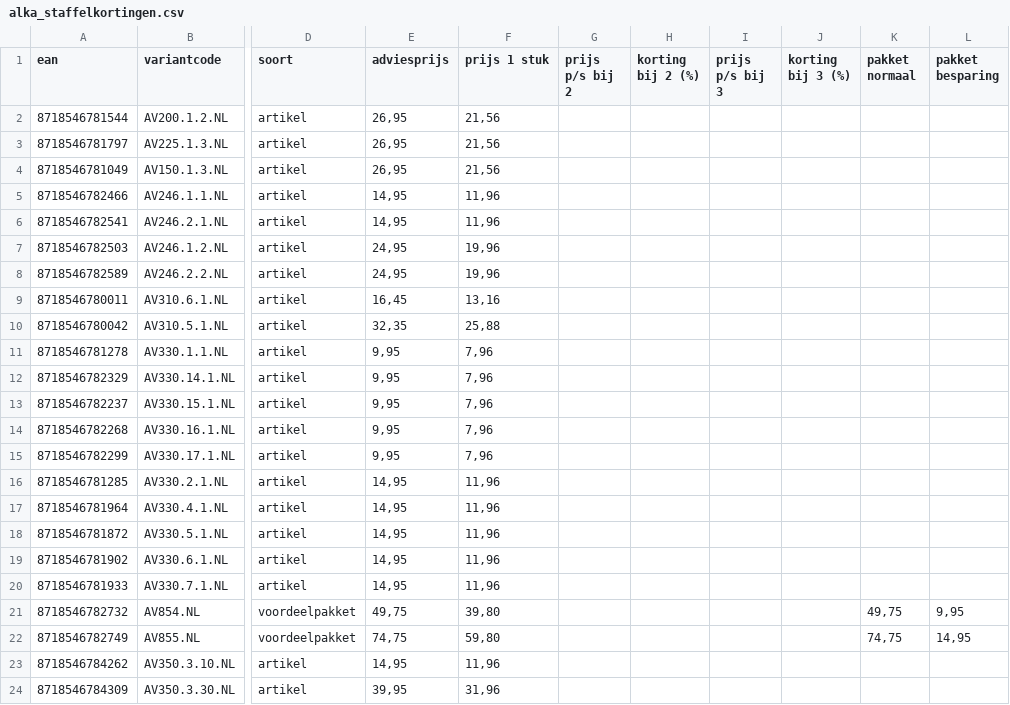
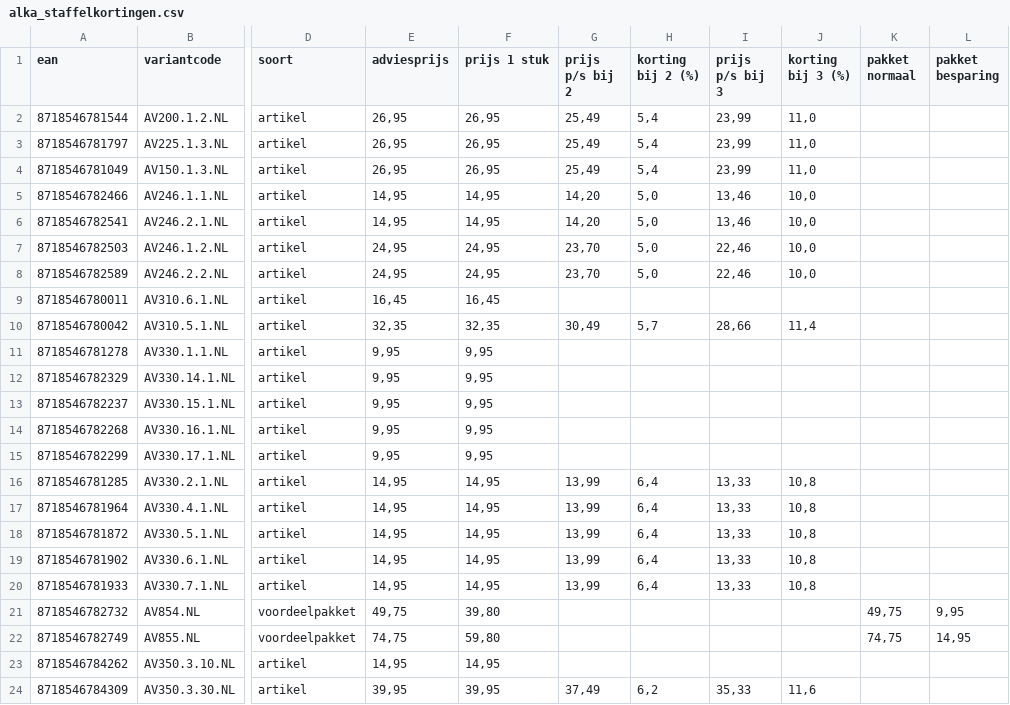
Before and after one commit to Maximillian-creator/alka-feed, a CSV file: alka_staffelkortingen.csv, drawn as a sheet; only a part is shown, gaps mark what is left out; the diff covers the shown part only; the diff names each change by its address in the sheet, - before the commit and + after, or states it on an @@ line.

```diff
--- a/alka_staffelkortingen.csv
+++ b/alka_staffelkortingen.csv
-F2:F4 (prijs 1 stuk): 21,56
+F2:F4 (prijs 1 stuk): 26,95
-G2:G4 (prijs p/s bij 2): (empty)
+G2:G4 (prijs p/s bij 2): 25,49
-H2:H4 (korting bij 2 (%)): (empty)
+H2:H4 (korting bij 2 (%)): 5,4
-I2:I4 (prijs p/s bij 3): (empty)
+I2:I4 (prijs p/s bij 3): 23,99
-J2:J4 (korting bij 3 (%)): (empty)
+J2:J4 (korting bij 3 (%)): 11,0
-F5:F6 (prijs 1 stuk): 11,96
+F5:F6 (prijs 1 stuk): 14,95
-G5:G6 (prijs p/s bij 2): (empty)
+G5:G6 (prijs p/s bij 2): 14,20
-H5:H8 (korting bij 2 (%)): (empty)
+H5:H8 (korting bij 2 (%)): 5,0
-I5:I6 (prijs p/s bij 3): (empty)
+I5:I6 (prijs p/s bij 3): 13,46
-J5:J8 (korting bij 3 (%)): (empty)
+J5:J8 (korting bij 3 (%)): 10,0
-F7:F8 (prijs 1 stuk): 19,96
+F7:F8 (prijs 1 stuk): 24,95
-G7:G8 (prijs p/s bij 2): (empty)
+G7:G8 (prijs p/s bij 2): 23,70
-I7:I8 (prijs p/s bij 3): (empty)
+I7:I8 (prijs p/s bij 3): 22,46
-F9 (prijs 1 stuk): 13,16
+F9 (prijs 1 stuk): 16,45
-F10 (prijs 1 stuk): 25,88
+F10 (prijs 1 stuk): 32,35
-G10 (prijs p/s bij 2): (empty)
+G10 (prijs p/s bij 2): 30,49
-H10 (korting bij 2 (%)): (empty)
+H10 (korting bij 2 (%)): 5,7
-I10 (prijs p/s bij 3): (empty)
+I10 (prijs p/s bij 3): 28,66
-J10 (korting bij 3 (%)): (empty)
+J10 (korting bij 3 (%)): 11,4
-F11:F15 (prijs 1 stuk): 7,96
+F11:F15 (prijs 1 stuk): 9,95
-F16:F20 (prijs 1 stuk): 11,96
+F16:F20 (prijs 1 stuk): 14,95
-G16:G20 (prijs p/s bij 2): (empty)
+G16:G20 (prijs p/s bij 2): 13,99
-H16:H20 (korting bij 2 (%)): (empty)
+H16:H20 (korting bij 2 (%)): 6,4
-I16:I20 (prijs p/s bij 3): (empty)
+I16:I20 (prijs p/s bij 3): 13,33
-J16:J20 (korting bij 3 (%)): (empty)
+J16:J20 (korting bij 3 (%)): 10,8
-F23 (prijs 1 stuk): 11,96
+F23 (prijs 1 stuk): 14,95
-F24 (prijs 1 stuk): 31,96
+F24 (prijs 1 stuk): 39,95
-G24 (prijs p/s bij 2): (empty)
+G24 (prijs p/s bij 2): 37,49
-H24 (korting bij 2 (%)): (empty)
+H24 (korting bij 2 (%)): 6,2
-I24 (prijs p/s bij 3): (empty)
+I24 (prijs p/s bij 3): 35,33
-J24 (korting bij 3 (%)): (empty)
+J24 (korting bij 3 (%)): 11,6
```
Also changed, not shown: 66 edited cells elsewhere in this file, 1 other file.
